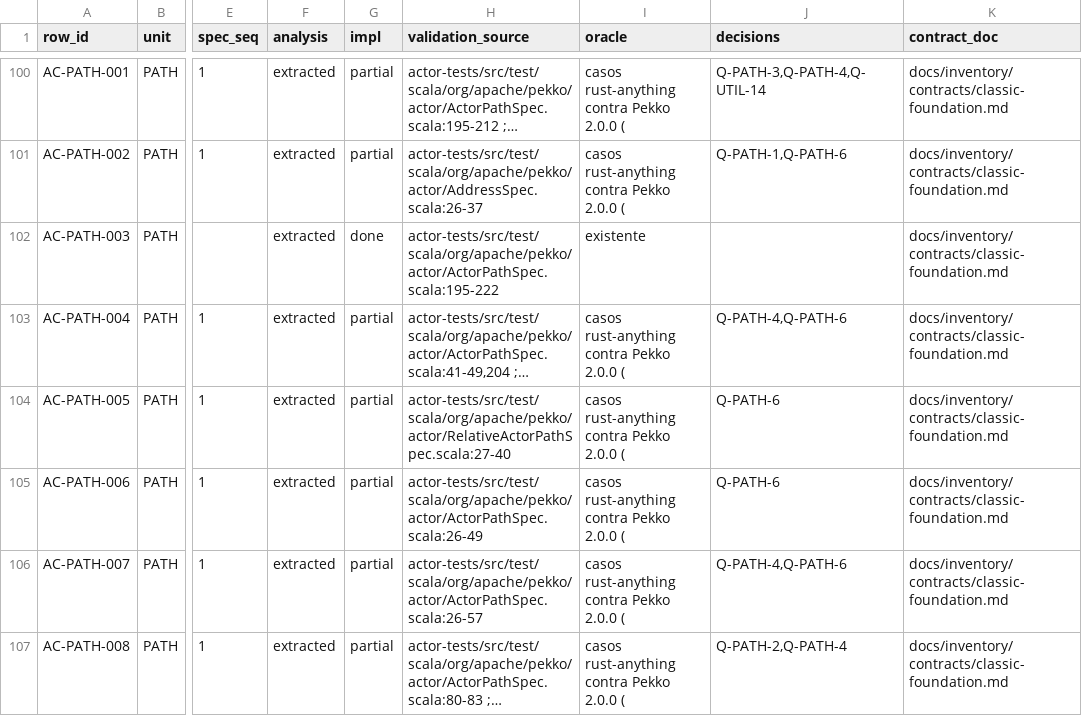
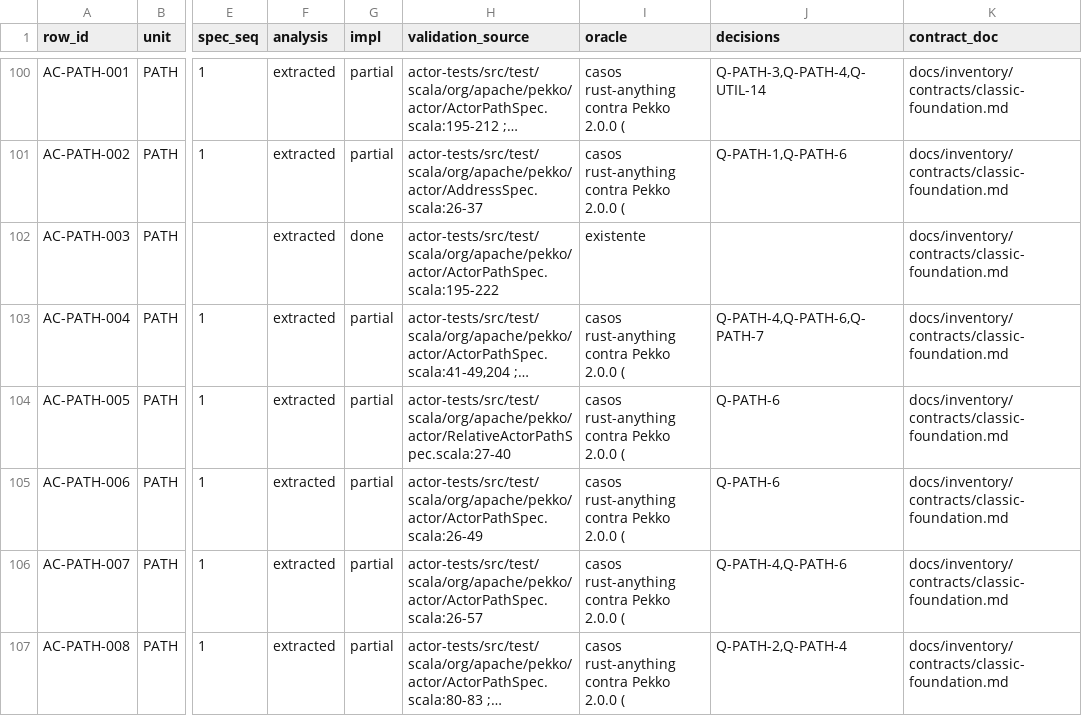
Before and after one commit to getsyntegrity/rakka, a TSV file: docs/contract-map.tsv, drawn as a sheet; only a part is shown, gaps mark what is left out; the diff names each change by its address in the sheet, - before the commit and + after, or states it on an @@ line.

```diff
--- a/docs/contract-map.tsv
+++ b/docs/contract-map.tsv
-J103 (decisions): Q-PATH-4,Q-PATH-6
+J103 (decisions): Q-PATH-4,Q-PATH-6,Q-PATH-7
```
Also changed, not shown: docs/decisions/register.tsv, docs/inventory/actor-classic.tsv, 12 other files.
